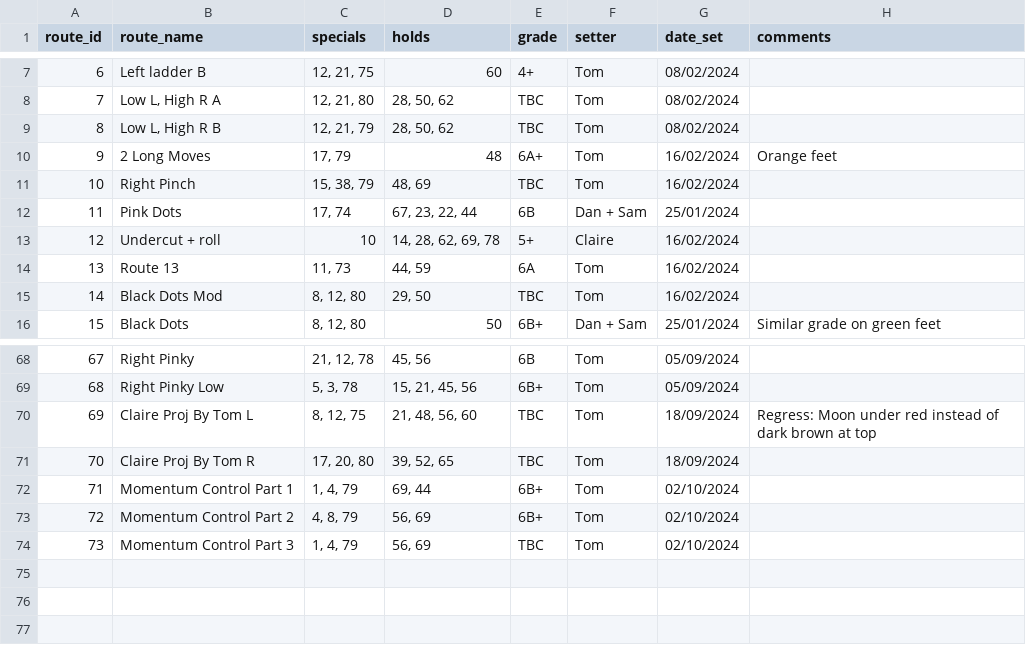
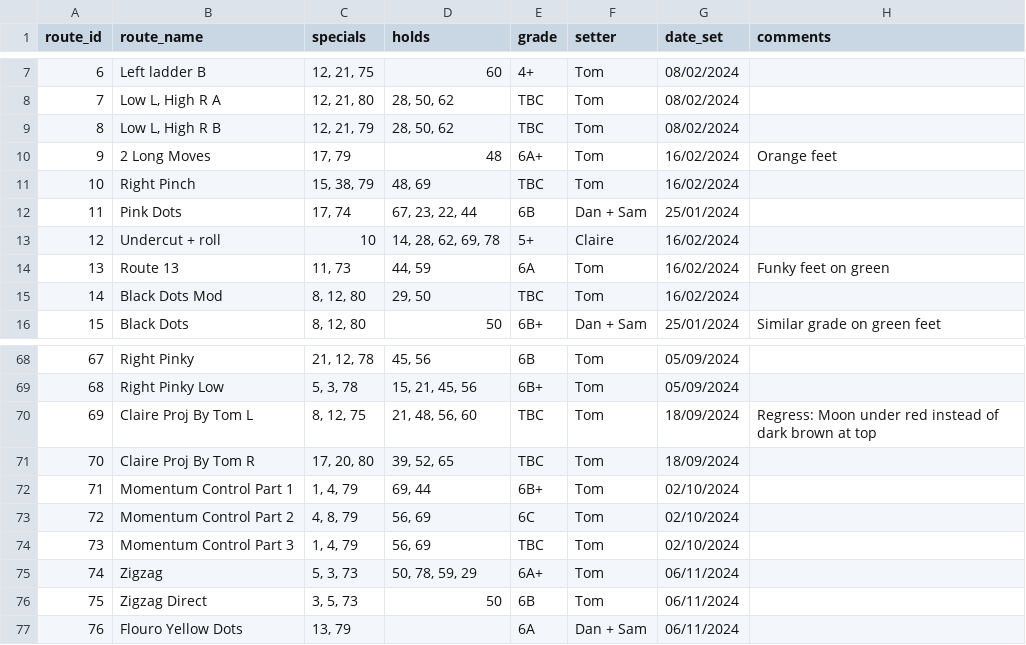
Before and after one commit to ceguest/climbing_app, a CSV file: static/routes.csv, drawn as a sheet; only a part is shown, gaps mark what is left out.

Commit message:
New routes + edits 06/11/2024

```diff
--- a/static/routes.csv
+++ b/static/routes.csv
@@ -13,3 +13,3 @@ route_id;route_name;specials;holds;grade;setter;date_set;comments
 12;Undercut + roll;10;14, 28, 62, 69, 78;5+;Claire;16/02/2024;
-13;Route 13;11, 73;44, 59;6A;Tom;16/02/2024;
+13;Route 13;11, 73;44, 59;6A;Tom;16/02/2024;Funky feet on green
 14;Black Dots Mod;8, 12, 80;29, 50;TBC;Tom;16/02/2024;
@@ -72,3 +72,6 @@ route_id;route_name;specials;holds;grade;setter;date_set;comments
 71;Momentum Control Part 1;1, 4, 79;69, 44;6B+;Tom;02/10/2024;
-72;Momentum Control Part 2;4, 8, 79;56, 69;6B+;Tom;02/10/2024;
+72;Momentum Control Part 2;4, 8, 79;56, 69;6C;Tom;02/10/2024;
 73;Momentum Control Part 3;1, 4, 79;56, 69;TBC;Tom;02/10/2024;
+74;Zigzag;5, 3, 73;50, 78, 59, 29;6A+;Tom;06/11/2024;
+75;Zigzag Direct;3, 5, 73;50;6B;Tom;06/11/2024;
+76;Flouro Yellow Dots;13, 79;;6A;Dan + Sam;06/11/2024;
```
